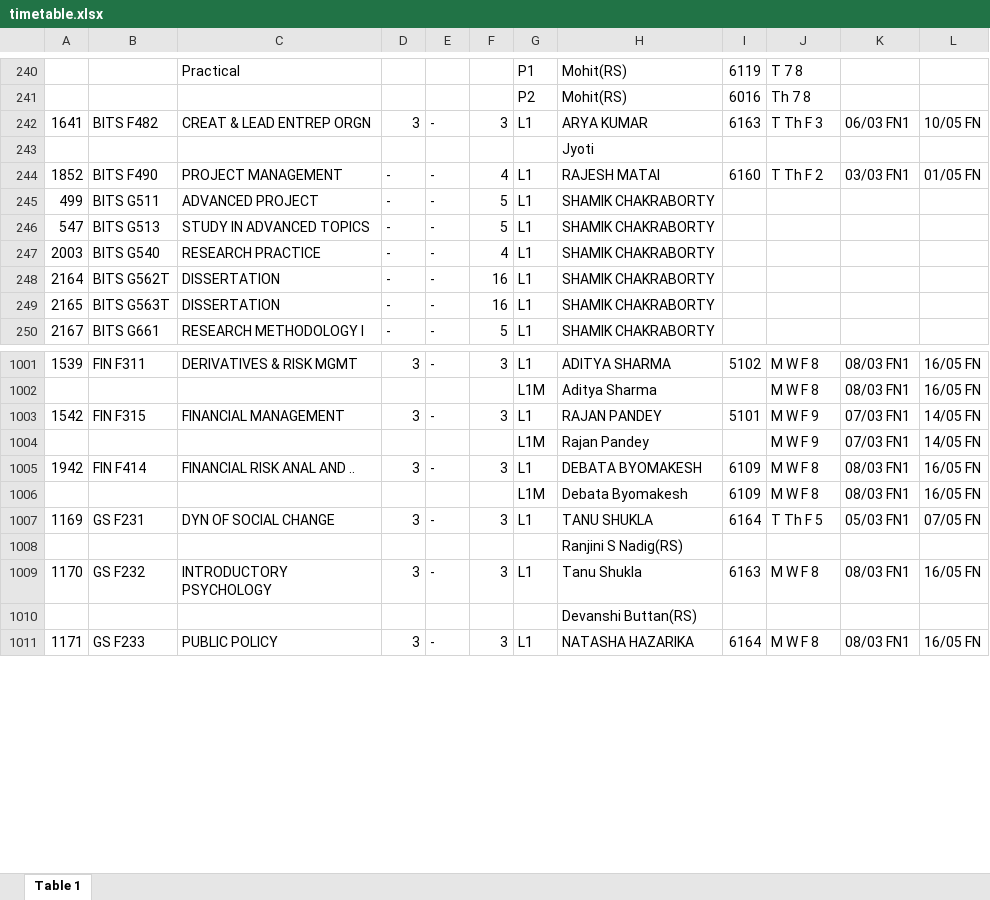
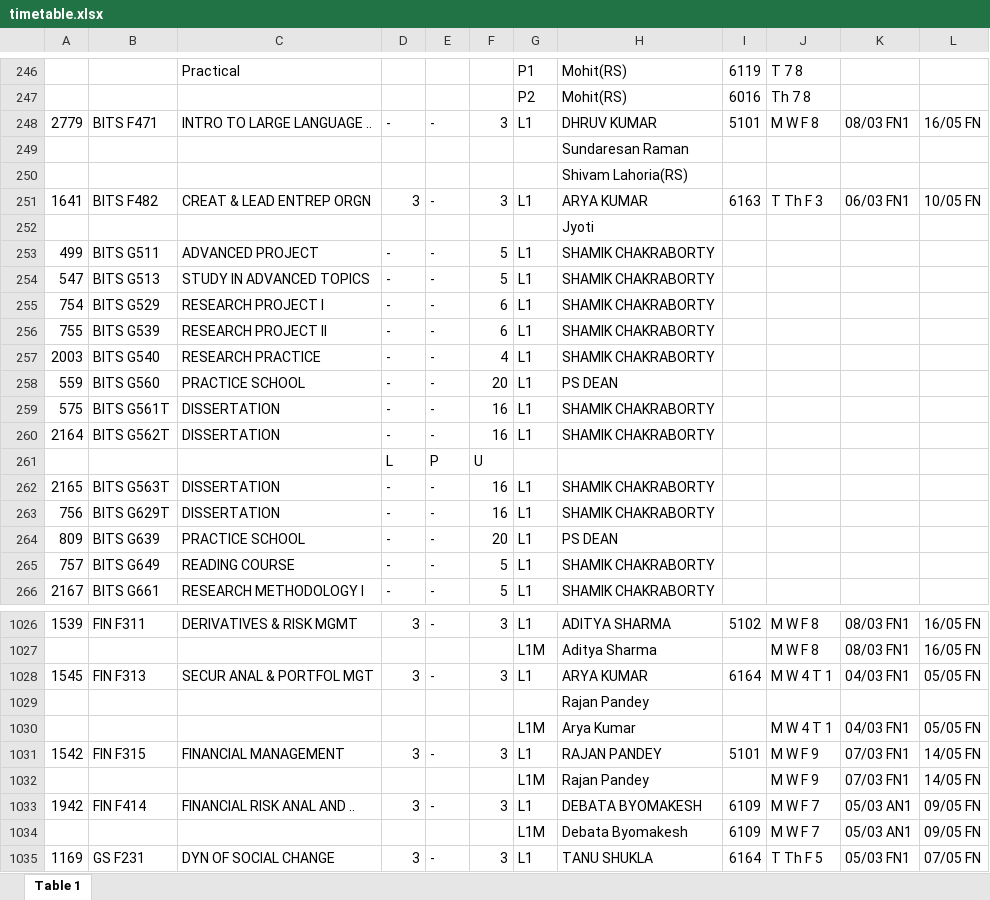
Before and after one commit to PraWater/tthelper, an Excel workbook: timetable.xlsx, sheet Table 1, drawn as a sheet; only a part is shown, gaps mark what is left out; the shorter side is filled out with more unchanged rows; values as stored, in another font and other column widths than the file's, no cell formats; removed rows and columns are numbered as before the commit, all else as after; the diff covers the shown part only; the diff names each change by its address in the sheet, - before the commit and + after, or states it on an @@ line.

Commit message:
fix: project courses ignored + update: timetable from 10th Dec

```diff
--- a/timetable.xlsx (sheet Table 1)
+++ b/timetable.xlsx (sheet Table 1)
+row 248: 2779 | BITS F471 | INTRO TO LARGE LANGUAGE .. | - | - | 3 | L1 | DHRUV KUMAR | 5101 | M W F 8 | 08/03 FN1 | 16/05 FN
@@ row 215 moved to row 249: Sundaresan Raman @@
+row 250:  |  |  |  |  |  |  | Shivam Lahoria(RS)
-row 244: 1852 | BITS F490 | PROJECT MANAGEMENT | - | - | 4 | L1 | RAJESH MATAI | 6160 | T Th F 2 | 03/03 FN1 | 01/05 FN
+row 255: 754 | BITS G529 | RESEARCH PROJECT I | - | - | 6 | L1 | SHAMIK CHAKRABORTY
+row 256: 755 | BITS G539 | RESEARCH PROJECT II | - | - | 6 | L1 | SHAMIK CHAKRABORTY
+row 258: 559 | BITS G560 | PRACTICE SCHOOL | - | - | 20 | L1 | PS DEAN
+row 259: 575 | BITS G561T | DISSERTATION | - | - | 16 | L1 | SHAMIK CHAKRABORTY
@@ row 286 moved to row 261: L @@
+row 263: 756 | BITS G629T | DISSERTATION | - | - | 16 | L1 | SHAMIK CHAKRABORTY
+row 264: 809 | BITS G639 | PRACTICE SCHOOL | - | - | 20 | L1 | PS DEAN
+row 265: 757 | BITS G649 | READING COURSE | - | - | 5 | L1 | SHAMIK CHAKRABORTY
+row 1028: 1545 | FIN F313 | SECUR ANAL & PORTFOL MGT | 3 | - | 3 | L1 | ARYA KUMAR | 6164 | M W 4 T 1 | 04/03 FN1 | 05/05 FN
+row 1029:  |  |  |  |  |  |  | Rajan Pandey
+row 1030:  |  |  |  |  |  | L1M | Arya Kumar |  | M W 4 T 1 | 04/03 FN1 | 05/05 FN
-J1033:J1034: M W F 8
+J1033:J1034: M W F 7
-K1033:K1034: 08/03 FN1
+K1033:K1034: 05/03 AN1
-L1033:L1034: 16/05 FN
+L1033:L1034: 09/05 FN
```
Also changed, not shown: 52 added rows, 20 removed rows, 66 moved rows and 269 edited cells elsewhere in this sheet, cell formats, 5 other files.
